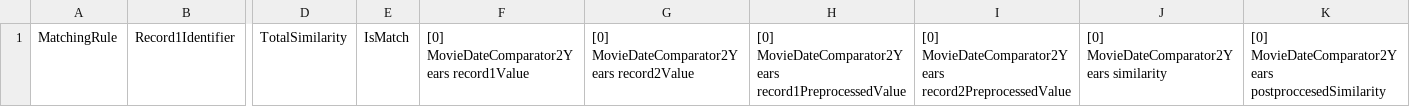
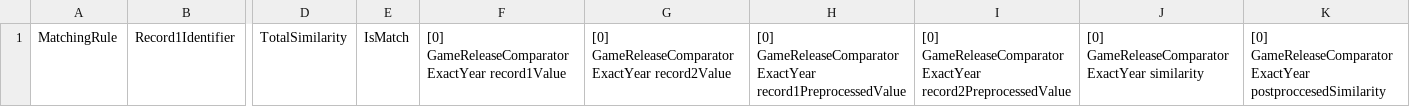
Before and after one commit to timdeichert/WDIProject23, a CSV file: data/output/debugResultsMatchingRule.csv, drawn as a sheet; only a part is shown, gaps mark what is left out; the diff names each change by its address in the sheet, - before the commit and + after, or states it on an @@ line.

```diff
--- a/data/output/debugResultsMatchingRule.csv
+++ b/data/output/debugResultsMatchingRule.csv
-F1: [0] MovieDateComparator2Years record1Value
+F1: [0] GameReleaseComparatorExactYear record1Value
-G1: [0] MovieDateComparator2Years record2Value
+G1: [0] GameReleaseComparatorExactYear record2Value
-H1: [0] MovieDateComparator2Years record1PreprocessedValue
+H1: [0] GameReleaseComparatorExactYear record1PreprocessedValue
-I1: [0] MovieDateComparator2Years record2PreprocessedValue
+I1: [0] GameReleaseComparatorExactYear record2PreprocessedValue
-J1: [0] MovieDateComparator2Years similarity
+J1: [0] GameReleaseComparatorExactYear similarity
-K1: [0] MovieDateComparator2Years postproccesedSimilarity
+K1: [0] GameReleaseComparatorExactYear postproccesedSimilarity
```
Also changed, not shown: 11 other files.
